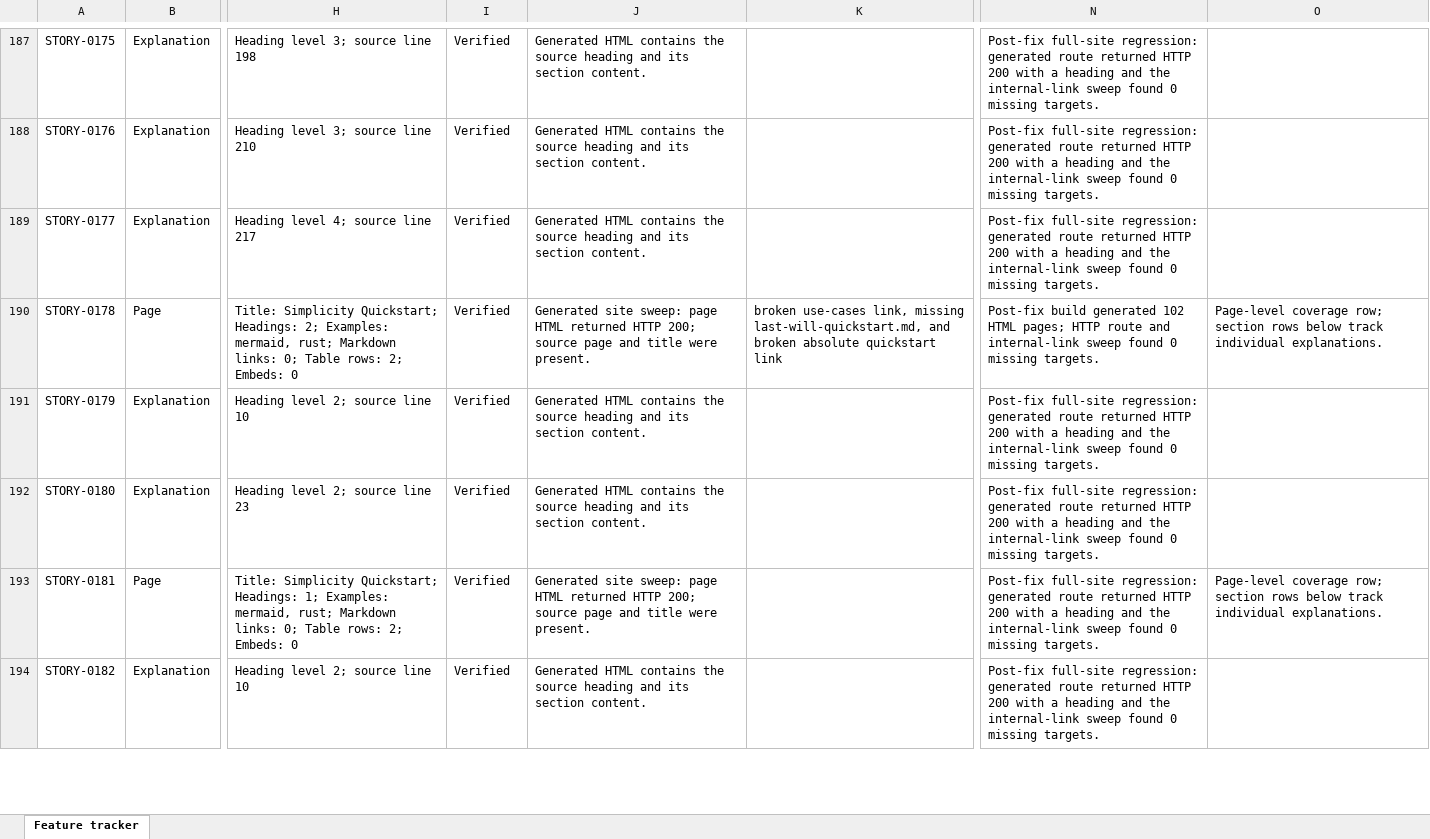
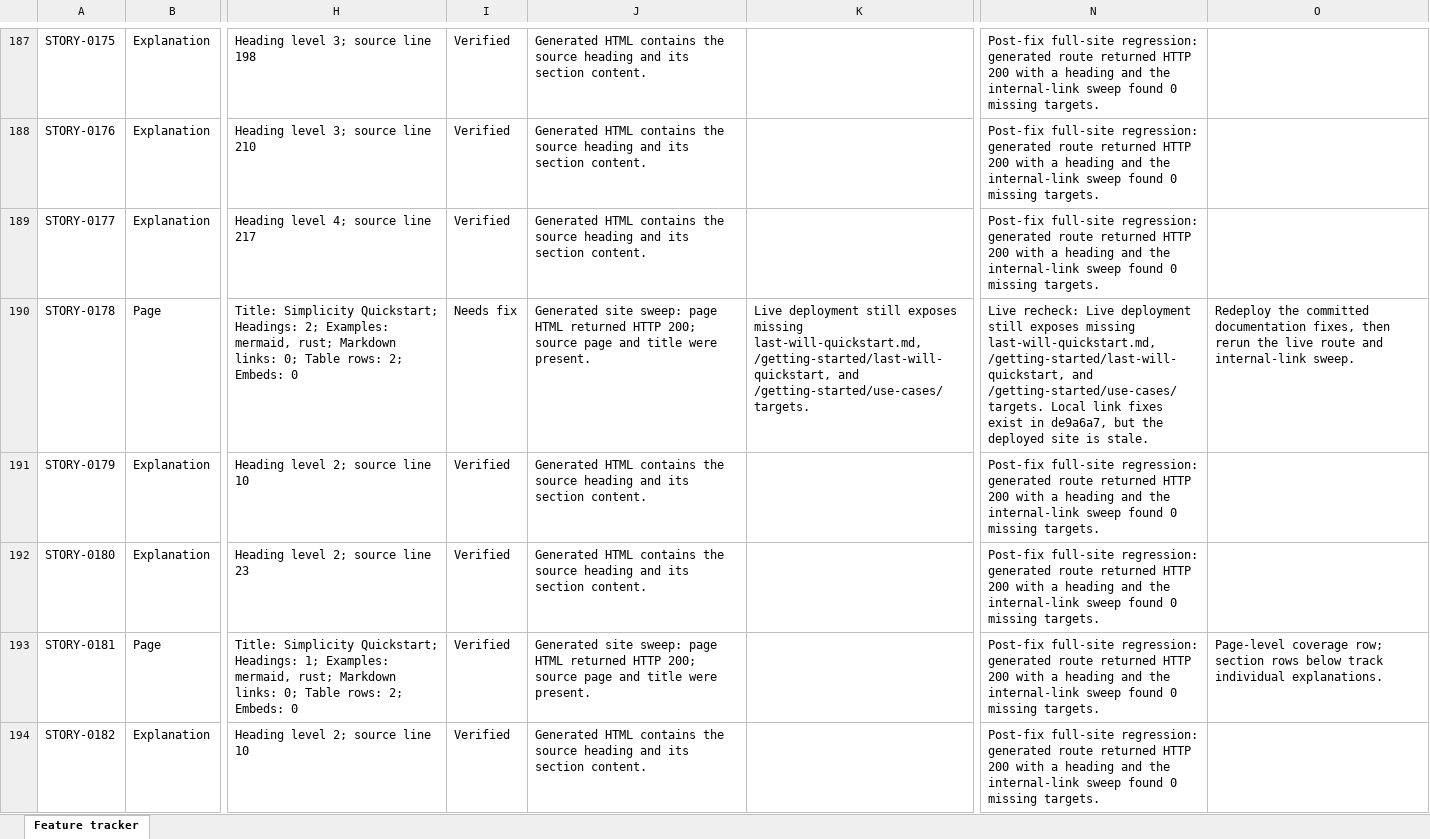
Before and after one commit to BlockstreamResearch/simplicity-lang-org, an Excel workbook: audit/feature-tracker.xlsx, sheet Feature tracker, drawn as a sheet; only a part is shown, gaps mark what is left out; values as stored, in another font and other column widths than the file's, no borders; conditional formats and table styles not drawn; the diff covers the shown part only; the diff names each change by its address in the sheet, - before the commit and + after, or states it on an @@ line.

Commit message:
test: record live deployment findings

```diff
--- a/audit/feature-tracker.xlsx (sheet Feature tracker)
+++ b/audit/feature-tracker.xlsx (sheet Feature tracker)
-I190: Verified
+I190: Needs fix
-K190: broken use-cases link, missing last-will-quickstart.md, and broken absolute quickstart link
+K190: Live deployment still exposes missing last-will-quickstart.md, /getting-started/last-will-quickstart, and /getting-started/use-cases/ targets.
-N190: Post-fix build generated 102 HTML pages; HTTP route and internal-link sweep found 0 missing targets.
+N190: Live recheck: Live deployment still exposes missing last-will-quickstart.md, /getting-started/last-will-quickstart, and /getting-started/use-cases/ targets. Local link fixes exist in de9a6a7, but the deployed site is stale.
-O190: Page-level coverage row; section rows below track individual explanations.
+O190: Redeploy the committed documentation fixes, then rerun the live route and internal-link sweep.
```
Also changed, not shown: 38 edited cells elsewhere in this sheet.
